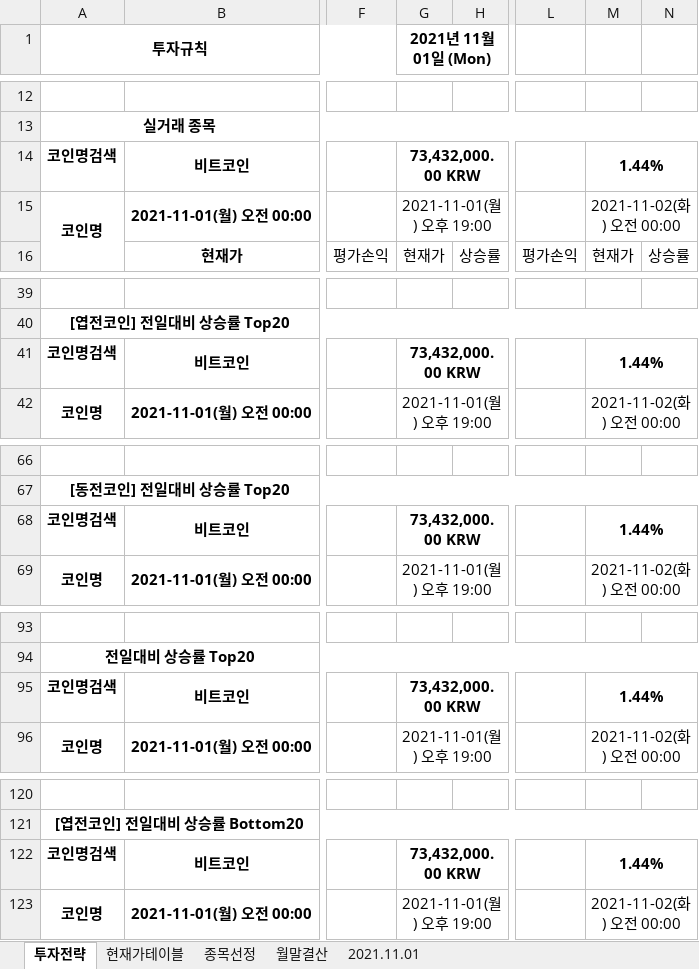
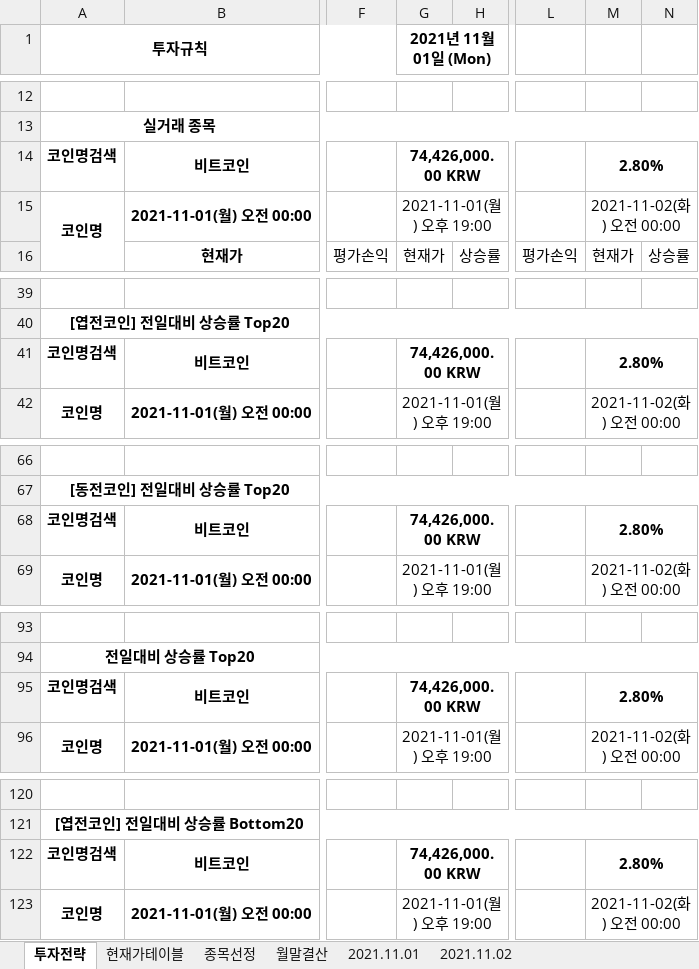
Before and after one commit to JoSihun/Upbit, an Excel workbook: Upbit투자분석 2021년 11월.xlsm, sheet 투자전략, drawn as a sheet; only a part is shown, gaps mark what is left out; values as stored, in another font and other column widths than the file's, no borders; charts and pictures and conditional formats not drawn; the diff covers the shown part only; the diff names each change by its address in the sheet, - before the commit and + after, or states it on an @@ line.

```diff
--- a/Upbit투자분석 2021년 11월.xlsm (sheet 투자전략)
+++ b/Upbit투자분석 2021년 11월.xlsm (sheet 투자전략)
+sheet tab: 2021.11.02
-G14 (2021년 11월 01일 (Mon)): 73,432,000.00 KRW
+G14 (2021년 11월 01일 (Mon)): 74,426,000.00 KRW
-M14: 1.44%
+M14: 2.80%
-G41 (2021년 11월 01일 (Mon)): 73,432,000.00 KRW
+G41 (2021년 11월 01일 (Mon)): 74,426,000.00 KRW
-M41: 1.44%
+M41: 2.80%
-G68 (2021년 11월 01일 (Mon)): 73,432,000.00 KRW
+G68 (2021년 11월 01일 (Mon)): 74,426,000.00 KRW
-M68: 1.44%
+M68: 2.80%
-G95 (2021년 11월 01일 (Mon)): 73,432,000.00 KRW
+G95 (2021년 11월 01일 (Mon)): 74,426,000.00 KRW
-M95: 1.44%
+M95: 2.80%
-G122 (2021년 11월 01일 (Mon)): 73,432,000.00 KRW
+G122 (2021년 11월 01일 (Mon)): 74,426,000.00 KRW
-M122: 1.44%
+M122: 2.80%
```
Also changed, not shown: 4 edited cells elsewhere in this sheet, sheet 종목선정, sheet 현재가테이블, sheet 2021.11.01, sheet 월말결산, charts or pictures.
